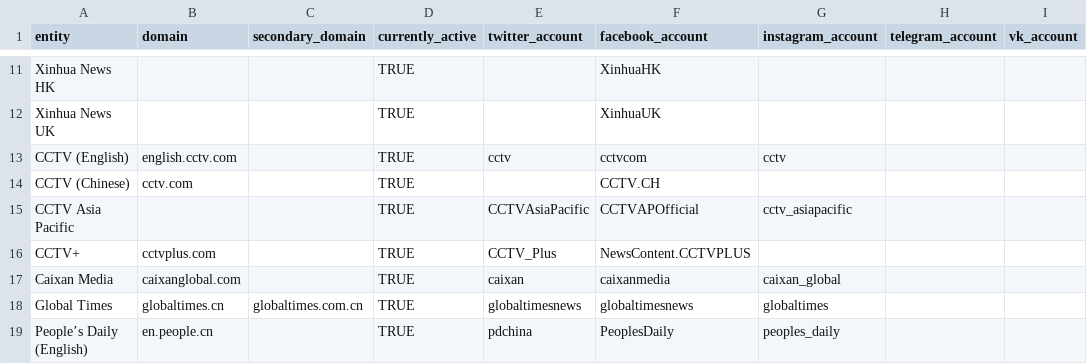
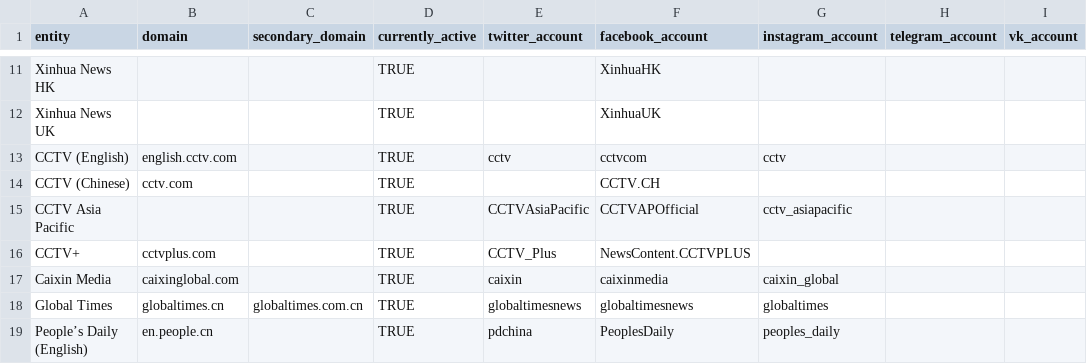
Before and after one commit to keelerh/state-controlled-media, a CSV file: china.csv, drawn as a sheet; only a part is shown, gaps mark what is left out; the diff names each change by its address in the sheet, - before the commit and + after, or states it on an @@ line.

Commit message:
Update china.csv

```diff
--- a/china.csv
+++ b/china.csv
-A17 (entity): Caixan Media
+A17 (entity): Caixin Media
-B17 (domain): caixanglobal.com
+B17 (domain): caixinglobal.com
-E17 (twitter_account): caixan
+E17 (twitter_account): caixin
-F17 (facebook_account): caixanmedia
+F17 (facebook_account): caixinmedia
-G17 (instagram_account): caixan_global
+G17 (instagram_account): caixin_global
```
